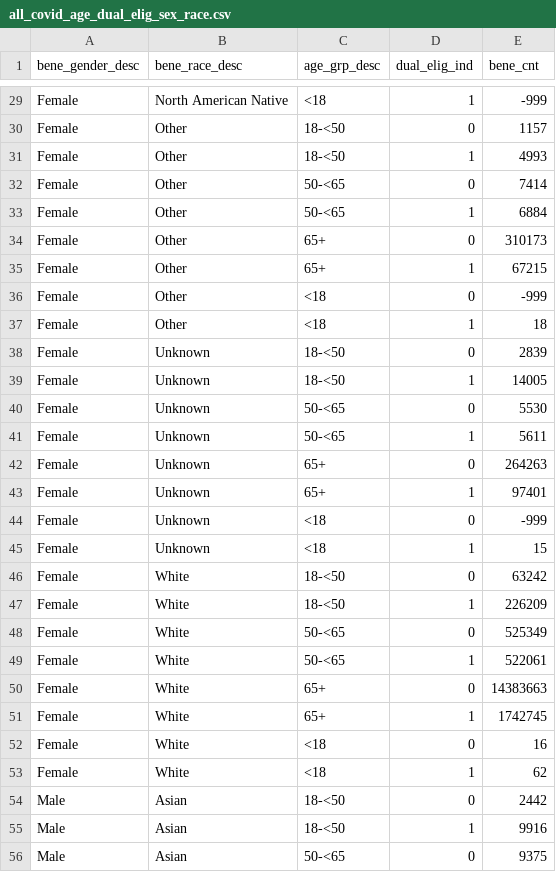
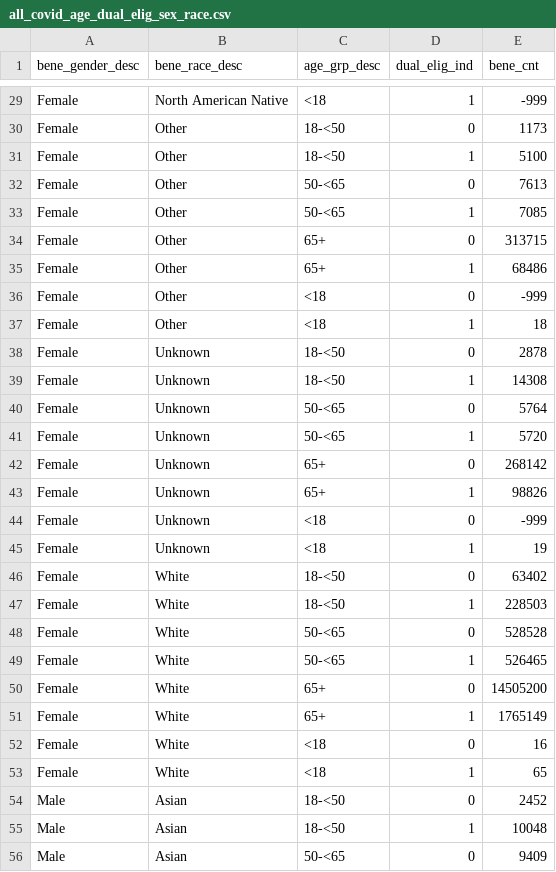
Before and after one commit to Custom-Data-Shop/public, a CSV file: covid/all_covid_age_dual_elig_sex_race.csv, drawn as a sheet; only a part is shown, gaps mark what is left out; the diff covers the shown part only; the diff names each change by its address in the sheet, - before the commit and + after, or states it on an @@ line.

```diff
--- a/covid/all_covid_age_dual_elig_sex_race.csv
+++ b/covid/all_covid_age_dual_elig_sex_race.csv
-E30 (bene_cnt): 1157
+E30 (bene_cnt): 1173
-E31 (bene_cnt): 4993
+E31 (bene_cnt): 5100
-E32 (bene_cnt): 7414
+E32 (bene_cnt): 7613
-E33 (bene_cnt): 6884
+E33 (bene_cnt): 7085
-E34 (bene_cnt): 310173
+E34 (bene_cnt): 313715
-E35 (bene_cnt): 67215
+E35 (bene_cnt): 68486
-E38 (bene_cnt): 2839
+E38 (bene_cnt): 2878
-E39 (bene_cnt): 14005
+E39 (bene_cnt): 14308
-E40 (bene_cnt): 5530
+E40 (bene_cnt): 5764
-E41 (bene_cnt): 5611
+E41 (bene_cnt): 5720
-E42 (bene_cnt): 264263
+E42 (bene_cnt): 268142
-E43 (bene_cnt): 97401
+E43 (bene_cnt): 98826
-E45 (bene_cnt): 15
+E45 (bene_cnt): 19
-E46 (bene_cnt): 63242
+E46 (bene_cnt): 63402
-E47 (bene_cnt): 226209
+E47 (bene_cnt): 228503
-E48 (bene_cnt): 525349
+E48 (bene_cnt): 528528
-E49 (bene_cnt): 522061
+E49 (bene_cnt): 526465
-E50 (bene_cnt): 14383663
+E50 (bene_cnt): 14505200
-E51 (bene_cnt): 1742745
+E51 (bene_cnt): 1765149
-E53 (bene_cnt): 62
+E53 (bene_cnt): 65
-E54 (bene_cnt): 2442
+E54 (bene_cnt): 2452
-E55 (bene_cnt): 9916
+E55 (bene_cnt): 10048
-E56 (bene_cnt): 9375
+E56 (bene_cnt): 9409
```
Also changed, not shown: 71 edited cells elsewhere in this file, covid/covid_age_dual_elig.csv.
